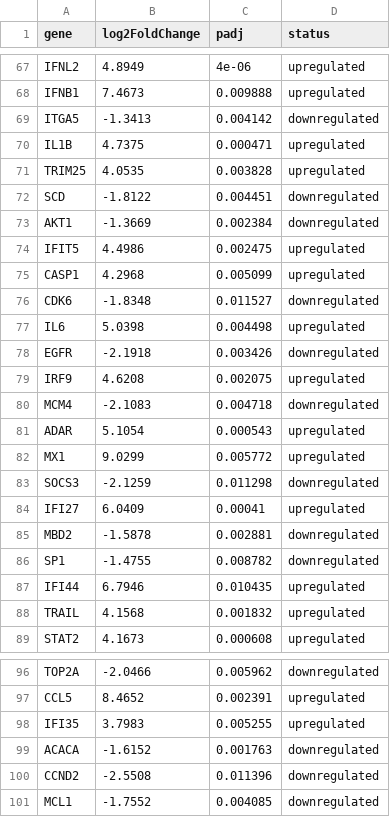
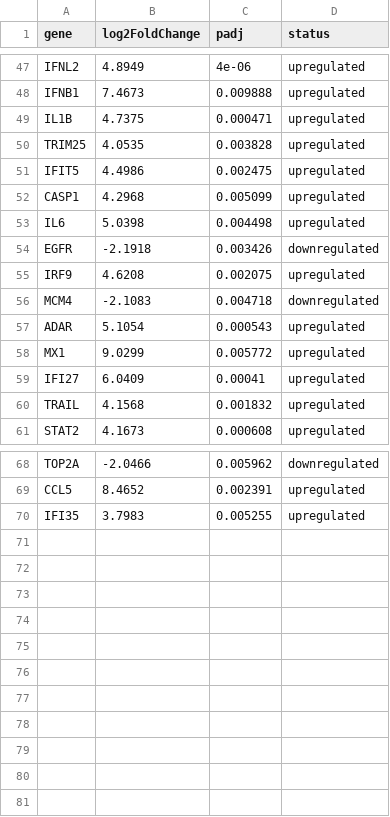
Before and after one commit to fervenegas1125/iav_deseq2_analysis, a TSV file: results/iav_significant_genes.tsv, drawn as a sheet; only a part is shown, gaps mark what is left out; the diff covers the shown part only; the diff names each change by its address in the sheet, - before the commit and + after, or states it on an @@ line.

```diff
--- a/results/iav_significant_genes.tsv
+++ b/results/iav_significant_genes.tsv
-row 69: ITGA5 | -1.3413 | 0.004142 | downregulated
-row 72: SCD | -1.8122 | 0.004451 | downregulated
-row 73: AKT1 | -1.3669 | 0.002384 | downregulated
-row 76: CDK6 | -1.8348 | 0.011527 | downregulated
-row 83: SOCS3 | -2.1259 | 0.011298 | downregulated
-row 85: MBD2 | -1.5878 | 0.002881 | downregulated
-row 86: SP1 | -1.4755 | 0.008782 | downregulated
-row 87: IFI44 | 6.7946 | 0.010435 | upregulated
-row 99: ACACA | -1.6152 | 0.001763 | downregulated
-row 100: CCND2 | -2.5508 | 0.011396 | downregulated
-row 101: MCL1 | -1.7552 | 0.004085 | downregulated
```
Also changed, not shown: 20 removed rows elsewhere in this file, 2 other files.
